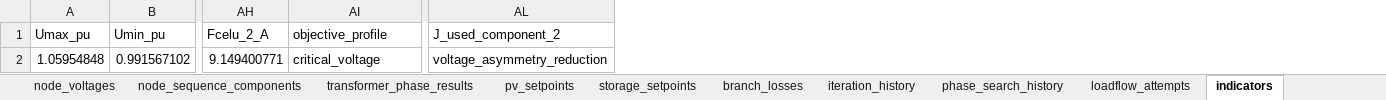
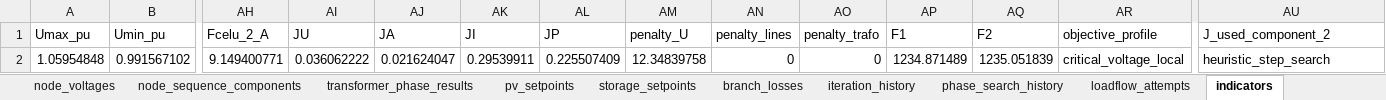
Before and after one commit to dprzepiorka/ZET26, an Excel workbook: results_local_voltage_control.xlsx, sheet indicators, drawn as a sheet; only a part is shown, gaps mark what is left out; values as stored, in another font and other column widths than the file's, no borders; addresses are those after the commit; the diff names each change by its address in the sheet, - before the commit and + after, or states it on an @@ line.

```diff
--- a/results_local_voltage_control.xlsx (sheet indicators)
+++ b/results_local_voltage_control.xlsx (sheet indicators)
+column AI (JU), row 2: 0.036062222
+column AJ (JA), row 2: 0.021624047
+column AK (JI), row 2: 0.29539911
+column AL (JP), row 2: 0.225507409
+column AM (penalty_U), row 2: 12.34839758
+column AN (penalty_lines), row 2: 0
+column AO (penalty_trafo), row 2: 0
+column AP (F1), row 2: 1234.871489
+column AQ (F2), row 2: 1235.051839
-AR2 (objective_profile): critical_voltage
+AR2 (objective_profile): critical_voltage_local
-AU2 (J_used_component_2): voltage_asymmetry_reduction
+AU2 (J_used_component_2): heuristic_step_search
```
Also changed, not shown: sheet loadflow_attempts, sheet phase_search_history, sheet iteration_history, sheet control_config, results_base_case.xlsx, results_local_transformer_flow_control.xlsx, 12 other files.
